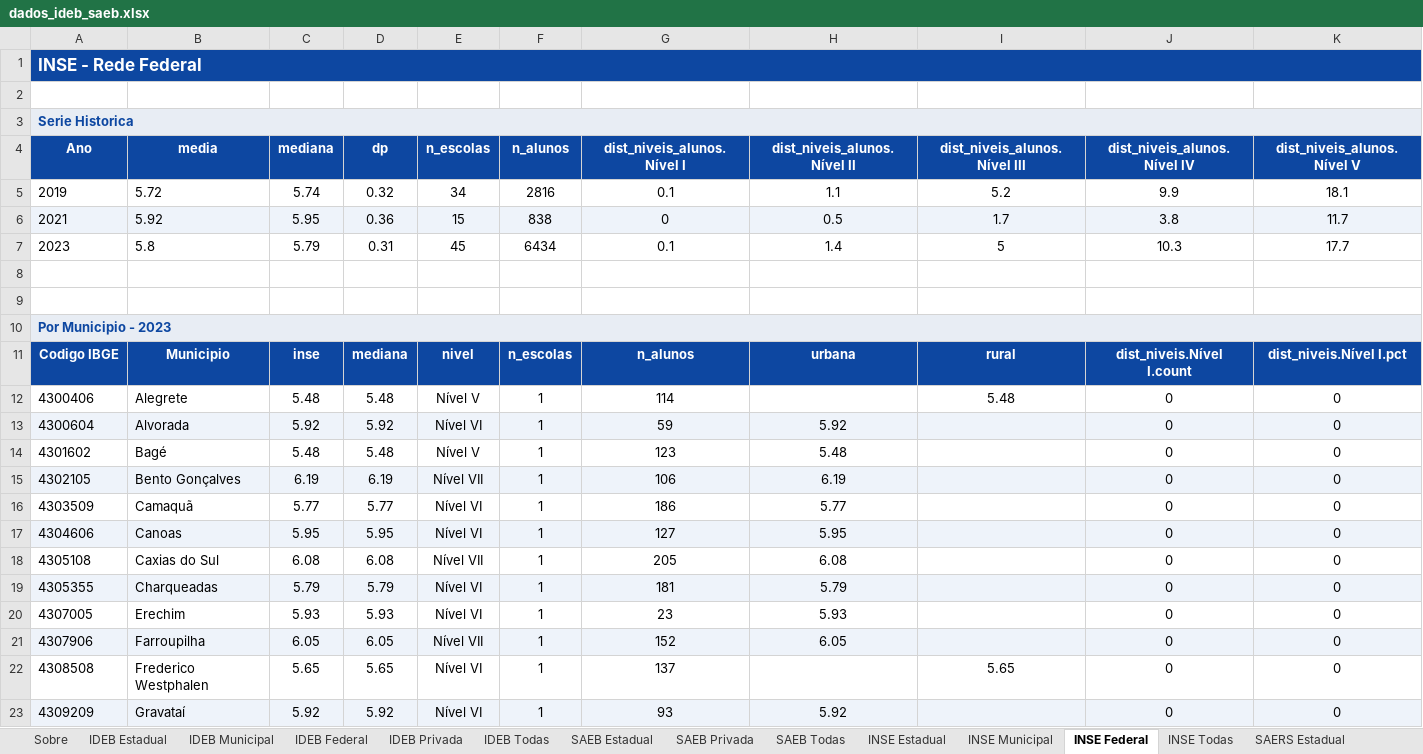
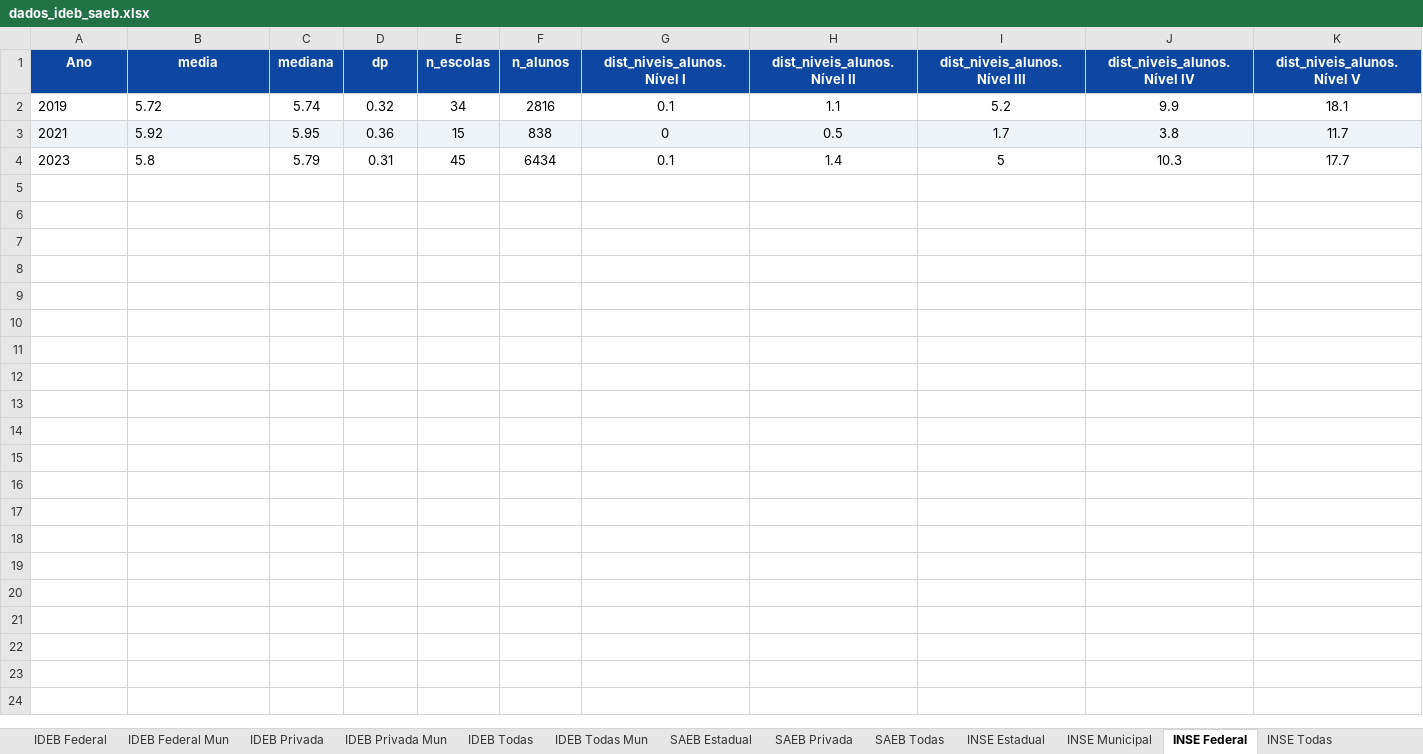
Before and after one commit to CEBE-RS/indicadores-educacionais, an Excel workbook: dados/downloads/dados_ideb_saeb.xlsx, sheet INSE Federal, drawn as a sheet; only a part is shown; values as stored, in another font and other column widths than the file's, no borders; rows hold the shown columns only; the diff covers the shown part only; the diff names each change by its address in the sheet, - before the commit and + after, or states it on an @@ line.

```diff
--- a/dados/downloads/dados_ideb_saeb.xlsx (sheet INSE Federal)
+++ b/dados/downloads/dados_ideb_saeb.xlsx (sheet INSE Federal)
+sheet tab: IDEB Federal Mun
+sheet tab: IDEB Privada Mun
+sheet tab: IDEB Todas Mun
-row 1: INSE - Rede Federal
-row 2: (empty)
-row 3: Serie Historica
-row 8: (empty)
-row 9: (empty)
-row 10: Por Municipio - 2023
-row 11: Codigo IBGE | Municipio | inse | mediana | nivel | n_escolas | n_alunos | urbana | rural | dist_niveis.Nível I.count | dist_niveis.Nível I.pct
-row 12: 4300406 | Alegrete | 5.48 | 5.48 | Nível V | 1 | 114 |  | 5.48 | 0 | 0
-row 13: 4300604 | Alvorada | 5.92 | 5.92 | Nível VI | 1 | 59 | 5.92 |  | 0 | 0
-row 14: 4301602 | Bagé | 5.48 | 5.48 | Nível V | 1 | 123 | 5.48 |  | 0 | 0
-row 15: 4302105 | Bento Gonçalves | 6.19 | 6.19 | Nível VII | 1 | 106 | 6.19 |  | 0 | 0
-row 16: 4303509 | Camaquã | 5.77 | 5.77 | Nível VI | 1 | 186 | 5.77 |  | 0 | 0
-row 17: 4304606 | Canoas | 5.95 | 5.95 | Nível VI | 1 | 127 | 5.95 |  | 0 | 0
-row 18: 4305108 | Caxias do Sul | 6.08 | 6.08 | Nível VII | 1 | 205 | 6.08 |  | 0 | 0
-row 19: 4305355 | Charqueadas | 5.79 | 5.79 | Nível VI | 1 | 181 | 5.79 |  | 0 | 0
-row 20: 4307005 | Erechim | 5.93 | 5.93 | Nível VI | 1 | 23 | 5.93 |  | 0 | 0
-row 21: 4307906 | Farroupilha | 6.05 | 6.05 | Nível VII | 1 | 152 | 6.05 |  | 0 | 0
-row 22: 4308508 | Frederico Westphalen | 5.65 | 5.65 | Nível VI | 1 | 137 |  | 5.65 | 0 | 0
-row 23: 4309209 | Gravataí | 5.92 | 5.92 | Nível VI | 1 | 93 | 5.92 |  | 0 | 0
```
Also changed, not shown: 28 removed rows elsewhere in this sheet, sheet INSE Todas, sheet INSE Estadual, sheet INSE Municipal, sheet IDEB Todas, sheet SAEB Todas, sheet IDEB Estadual, 9 more sheets, other sheet tabs, dados/downloads/dados_acesso_matriculas.xlsx, dados/downloads/dados_fluxo_rendimento.xlsx, 5 other files.
